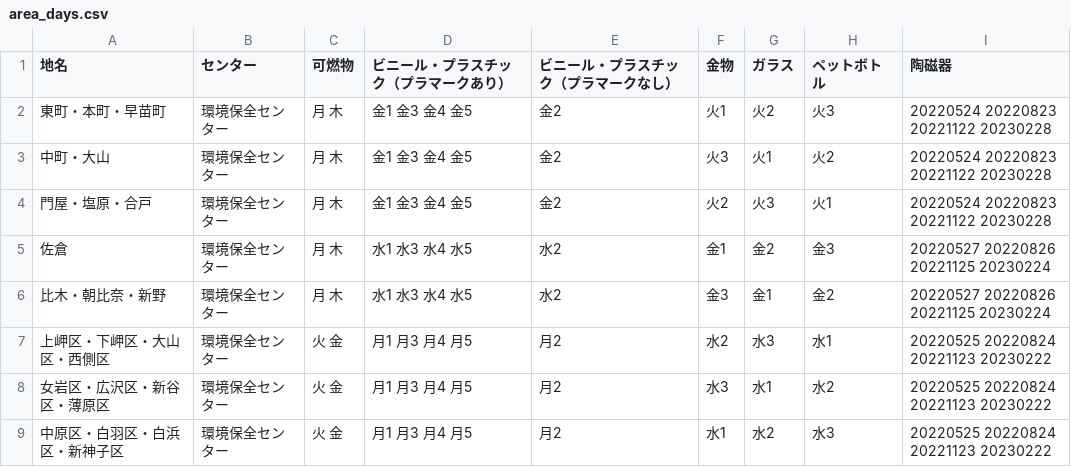
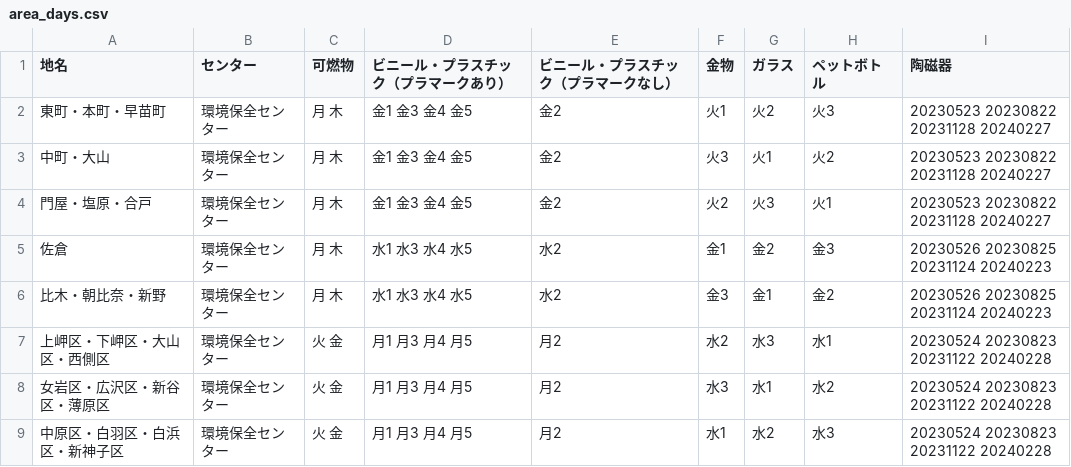
Before and after one commit to omaezakishi/5374, a CSV file: data/area_days.csv, drawn as a sheet.

Commit message:
Update area_days.csv

```diff
--- a/data/area_days.csv
+++ b/data/area_days.csv
@@ -1,9 +1,9 @@
 地名,センター,可燃物,ビニール・プラスチック（プラマークあり）,ビニール・プラスチック（プラマークなし）,金物,ガラス,ペットボトル,陶磁器
-東町・本町・早苗町,環境保全センター,月 木,金1 金3 金4 金5,金2,火1,火2,火3,20220524 20220823 20221122 20230228
-中町・大山,環境保全センター,月 木,金1 金3 金4 金5,金2,火3,火1,火2,20220524 20220823 20221122 20230228
-門屋・塩原・合戸,環境保全センター,月 木,金1 金3 金4 金5,金2,火2,火3,火1,20220524 20220823 20221122 20230228
-佐倉,環境保全センター,月 木,水1 水3 水4 水5,水2,金1,金2,金3,20220527 20220826 20221125 20230224
-比木・朝比奈・新野,環境保全センター,月 木,水1 水3 水4 水5,水2,金3,金1,金2,20220527 20220826 20221125 20230224
-上岬区・下岬区・大山区・西側区,環境保全センター,火 金,月1 月3 月4 月5,月2,水2,水3,水1,20220525 20220824 20221123 20230222
-女岩区・広沢区・新谷区・薄原区,環境保全センター,火 金,月1 月3 月4 月5,月2,水3,水1,水2,20220525 20220824 20221123 20230222
-中原区・白羽区・白浜区・新神子区,環境保全センター,火 金,月1 月3 月4 月5,月2,水1,水2,水3,20220525 20220824 20221123 20230222
+東町・本町・早苗町,環境保全センター,月 木,金1 金3 金4 金5,金2,火1,火2,火3,20230523 20230822 20231128 20240227
+中町・大山,環境保全センター,月 木,金1 金3 金4 金5,金2,火3,火1,火2,20230523 20230822 20231128 20240227
+門屋・塩原・合戸,環境保全センター,月 木,金1 金3 金4 金5,金2,火2,火3,火1,20230523 20230822 20231128 20240227
+佐倉,環境保全センター,月 木,水1 水3 水4 水5,水2,金1,金2,金3,20230526 20230825 20231124 20240223
+比木・朝比奈・新野,環境保全センター,月 木,水1 水3 水4 水5,水2,金3,金1,金2,20230526 20230825 20231124 20240223
+上岬区・下岬区・大山区・西側区,環境保全センター,火 金,月1 月3 月4 月5,月2,水2,水3,水1,20230524 20230823 20231122 20240228
+女岩区・広沢区・新谷区・薄原区,環境保全センター,火 金,月1 月3 月4 月5,月2,水3,水1,水2,20230524 20230823 20231122 20240228
+中原区・白羽区・白浜区・新神子区,環境保全センター,火 金,月1 月3 月4 月5,月2,水1,水2,水3,20230524 20230823 20231122 20240228
```
